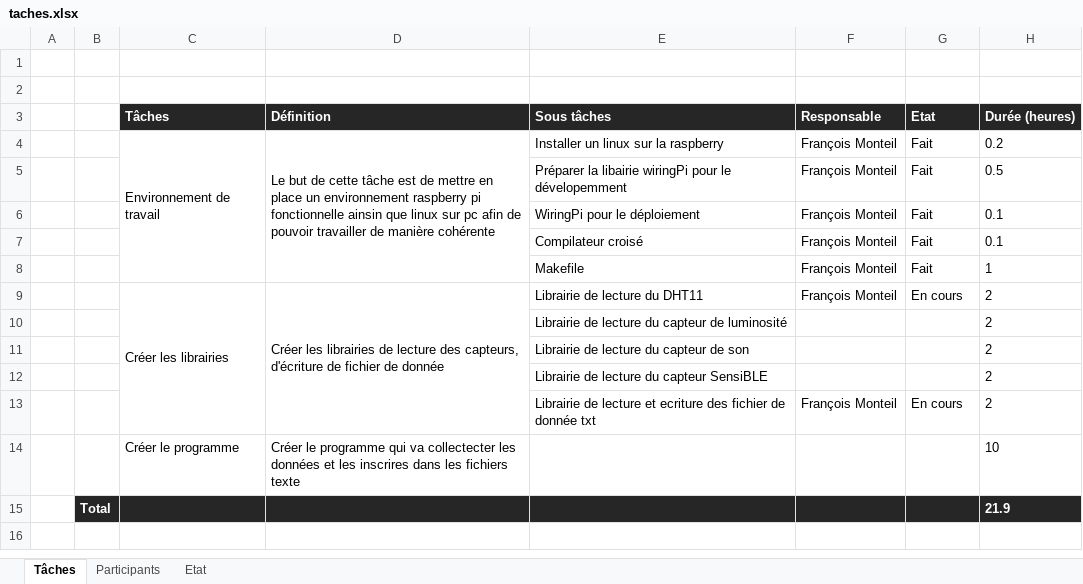
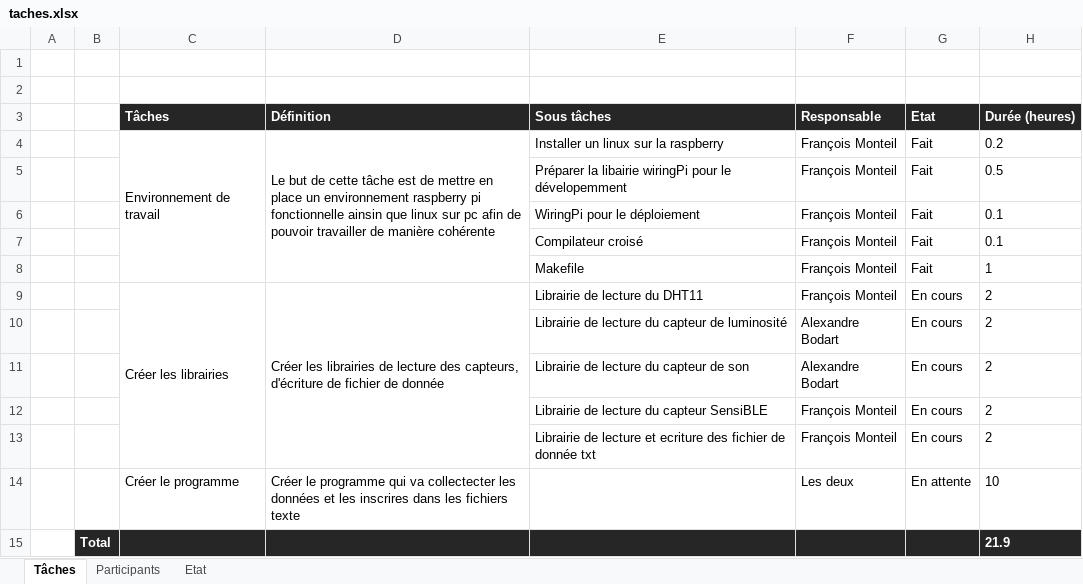
Before and after one commit to francoismonteil/bCareful, an Excel workbook: taches.xlsx, sheet Tâches, drawn as a sheet; values as stored, in another font and other column widths than the file's, no borders; the diff names each change by its address in the sheet, - before the commit and + after, or states it on an @@ line.

Commit message:
schema d'architecture et tâches

```diff
--- a/taches.xlsx (sheet Tâches)
+++ b/taches.xlsx (sheet Tâches)
-F10:F11 (Responsable): (empty)
+F10:F11 (Responsable): Alexandre Bodart
-G10:G12 (Etat): (empty)
+G10:G12 (Etat): En cours
-F12 (Responsable): (empty)
+F12 (Responsable): François Monteil
-F14 (Responsable): (empty)
+F14 (Responsable): Les deux
-G14 (Etat): (empty)
+G14 (Etat): En attente
```
Also changed, not shown: 2 other files.
